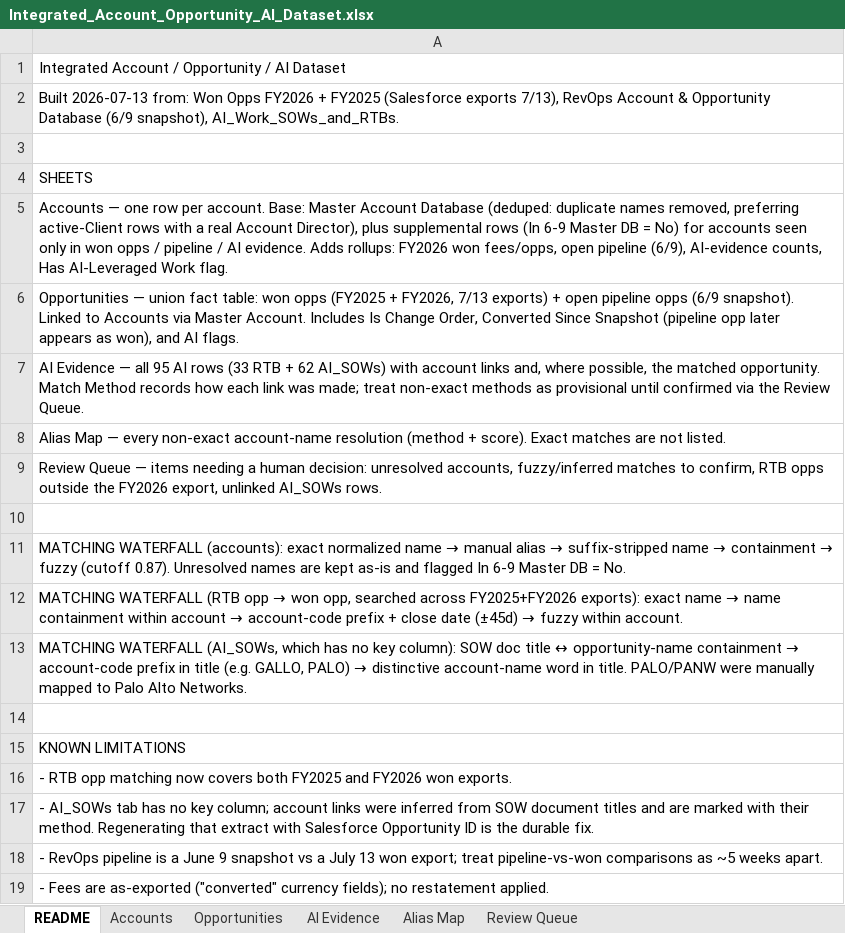
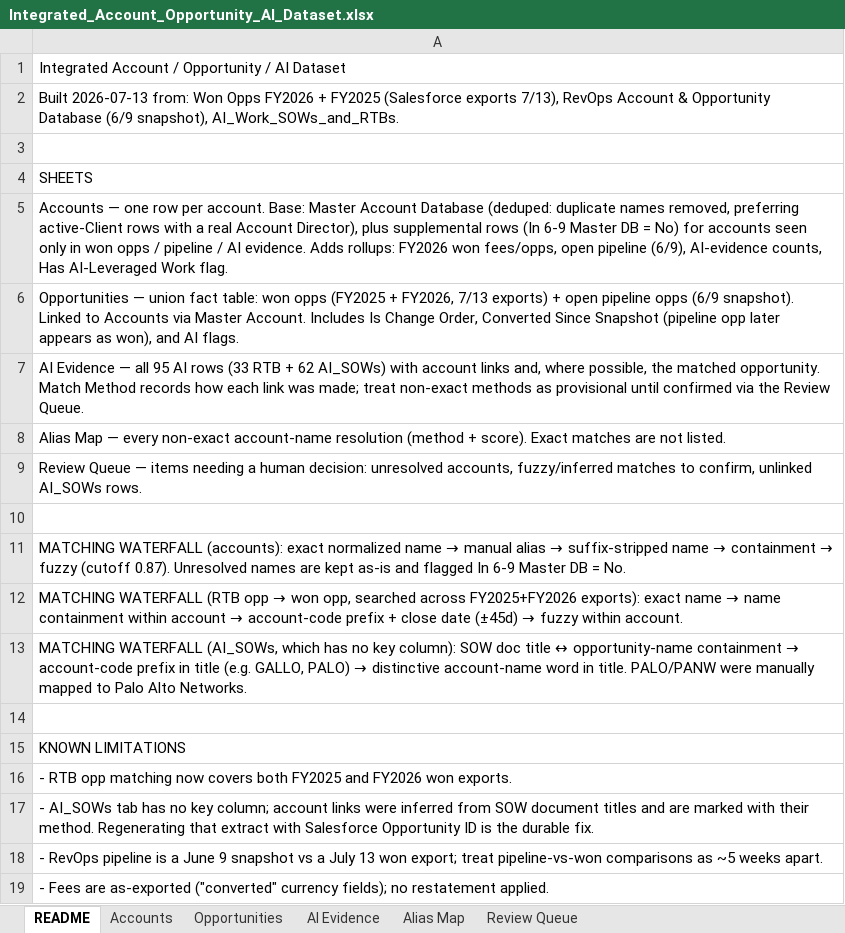
Before and after one commit to brigittecoles/hello-world, an Excel workbook: data-integration/Integrated_Account_Opportunity_AI_Dataset.xlsx, sheet README, drawn as a sheet; values as stored, in another font and other column widths than the file's, no borders; the diff names each change by its address in the sheet, - before the commit and + after, or states it on an @@ line.

```diff
--- a/data-integration/Integrated_Account_Opportunity_AI_Dataset.xlsx (sheet README)
+++ b/data-integration/Integrated_Account_Opportunity_AI_Dataset.xlsx (sheet README)
-A9: …to confirm, RTB opps outside the FY2026 export, unlinked AI_SOWs…
+A9: …to confirm, unlinked AI_SOWs…
```
Also changed, not shown: sheet Review Queue, sheet Opportunities, sheet AI Evidence, sheet Accounts, 1 other file.
